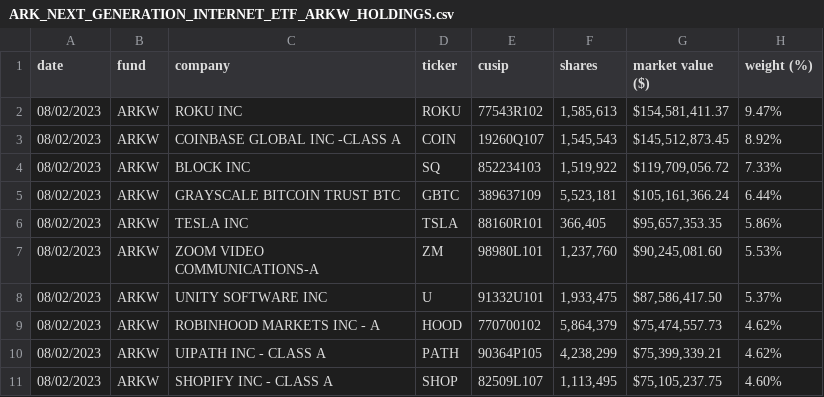
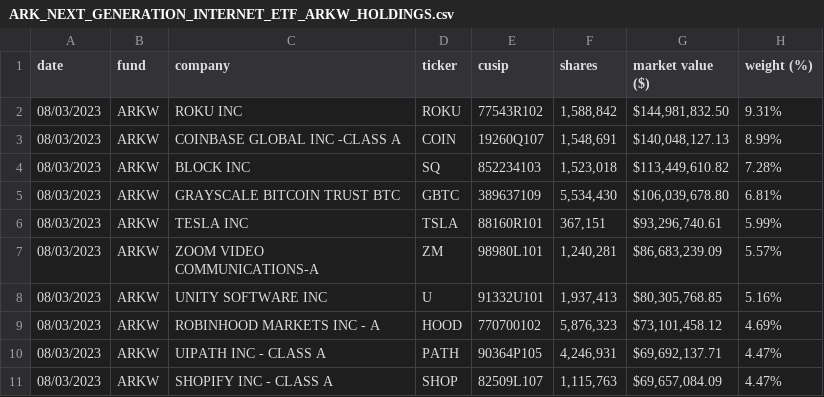
Before and after one commit to rjodriscoll/arkkauto, a CSV file: arka/holdings/ARK_NEXT_GENERATION_INTERNET_ETF_ARKW_HOLDINGS.csv, drawn as a sheet; only a part is shown; the diff covers the shown part only.

```diff
--- a/arka/holdings/ARK_NEXT_GENERATION_INTERNET_ETF_ARKW_HOLDINGS.csv
+++ b/arka/holdings/ARK_NEXT_GENERATION_INTERNET_ETF_ARKW_HOLDINGS.csv
@@ -2,10 +2,10 @@ date,fund,company,ticker,cusip,shares,market  value  ($),weight  (%)
-08/02/2023,ARKW,ROKU  INC,ROKU,77543R102,"1,585,613","$154,581,411.37",9.47%
-08/02/2023,ARKW,COINBASE  GLOBAL  INC  -CLASS  A,COIN,19260Q107,"1,545,543","$145,512,873.45",8.92%
-08/02/2023,ARKW,BLOCK  INC,SQ,852234103,"1,519,922","$119,709,056.72",7.33%
-08/02/2023,ARKW,GRAYSCALE  BITCOIN  TRUST  BTC,GBTC,389637109,"5,523,181","$105,161,366.24",6.44%
-08/02/2023,ARKW,TESLA  INC,TSLA,88160R101,"366,405","$95,657,353.35",5.86%
-08/02/2023,ARKW,ZOOM  VIDEO  COMMUNICATIONS-A,ZM,98980L101,"1,237,760","$90,245,081.60",5.53%
-08/02/2023,ARKW,UNITY  SOFTWARE  INC,U,91332U101,"1,933,475","$87,586,417.50",5.37%
-08/02/2023,ARKW,ROBINHOOD  MARKETS  INC  -  A,HOOD,770700102,"5,864,379","$75,474,557.73",4.62%
-08/02/2023,ARKW,UIPATH  INC  -  CLASS  A,PATH,90364P105,"4,238,299","$75,399,339.21",4.62%
-08/02/2023,ARKW,SHOPIFY  INC  -  CLASS  A,SHOP,82509L107,"1,113,495","$75,105,237.75",4.60%
+08/03/2023,ARKW,"ROKU INC",ROKU,77543R102,"1,588,842","$144,981,832.50",9.31%
+08/03/2023,ARKW,"COINBASE GLOBAL INC -CLASS A",COIN,19260Q107,"1,548,691","$140,048,127.13",8.99%
+08/03/2023,ARKW,"BLOCK INC",SQ,852234103,"1,523,018","$113,449,610.82",7.28%
+08/03/2023,ARKW,"GRAYSCALE BITCOIN TRUST BTC",GBTC,389637109,"5,534,430","$106,039,678.80",6.81%
+08/03/2023,ARKW,"TESLA INC",TSLA,88160R101,"367,151","$93,296,740.61",5.99%
+08/03/2023,ARKW,"ZOOM VIDEO COMMUNICATIONS-A",ZM,98980L101,"1,240,281","$86,683,239.09",5.57%
+08/03/2023,ARKW,"UNITY SOFTWARE INC",U,91332U101,"1,937,413","$80,305,768.85",5.16%
+08/03/2023,ARKW,"ROBINHOOD MARKETS INC - A",HOOD,770700102,"5,876,323","$73,101,458.12",4.69%
+08/03/2023,ARKW,"UIPATH INC - CLASS A",PATH,90364P105,"4,246,931","$69,692,137.71",4.47%
+08/03/2023,ARKW,"SHOPIFY INC - CLASS A",SHOP,82509L107,"1,115,763","$69,657,084.09",4.47%
```
Also changed, not shown: 95 edited cells elsewhere in this file, arka/holdings/ARK_AUTONOMOUS_TECH._&_ROBOTICS_ETF_ARKQ_HOLDINGS.csv, arka/holdings/ARK_FINTECH_INNOVATION_ETF_ARKF_HOLDINGS.csv, 9 other files.
